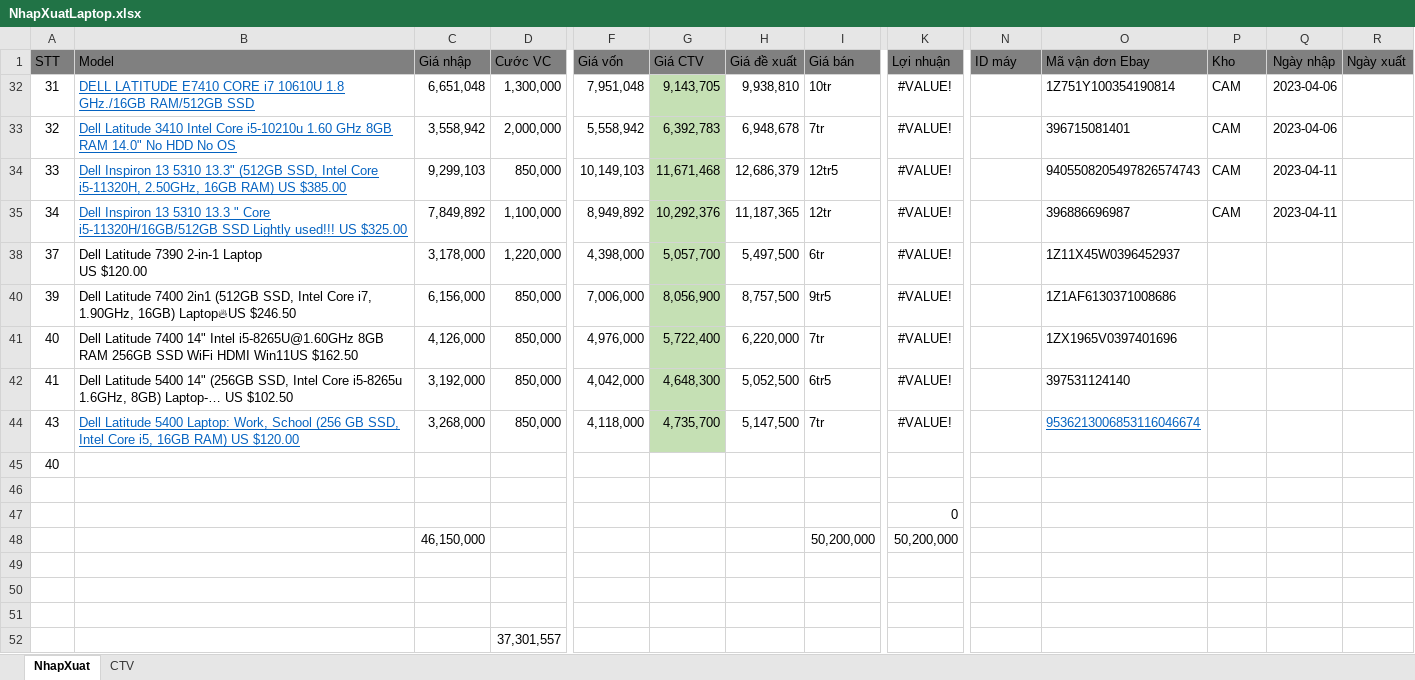
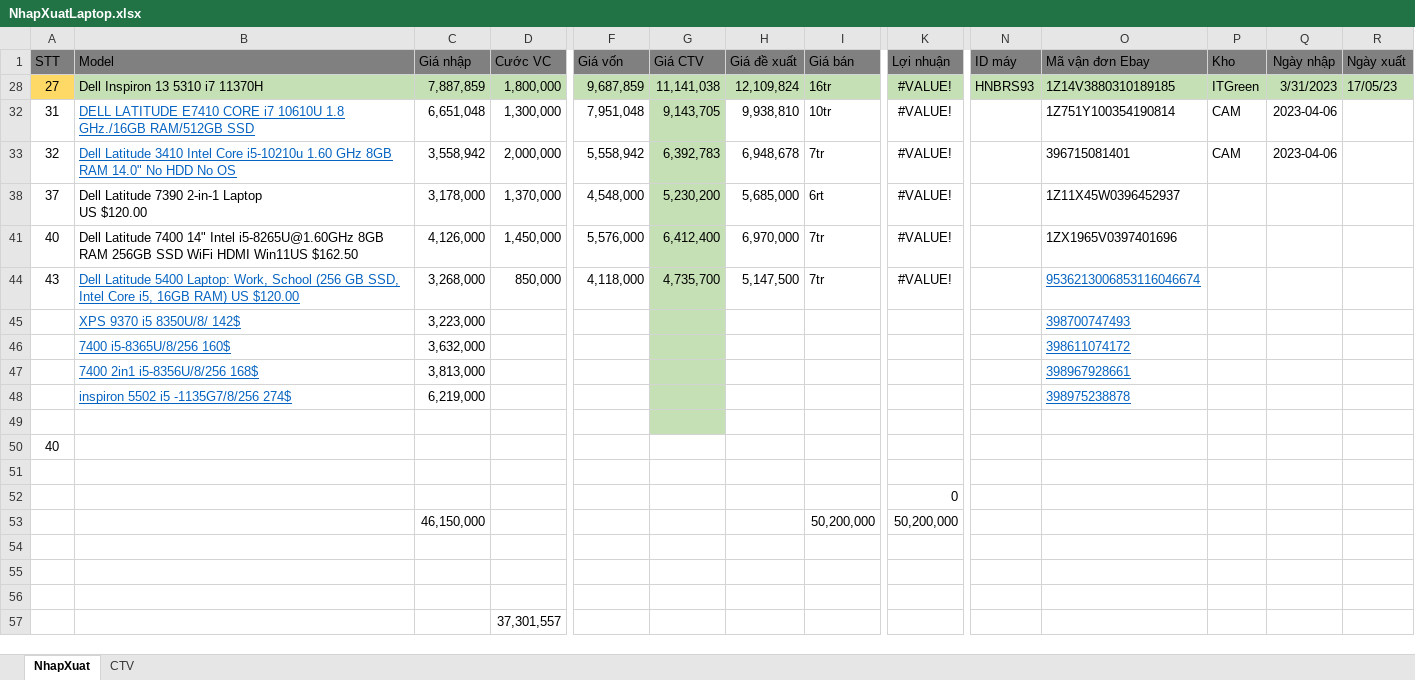
Before and after one commit to anhtuan200794/04.Private, an Excel workbook: TDStore/NhapXuatLaptop.xlsx, sheet NhapXuat, drawn as a sheet; only a part is shown, gaps mark what is left out; values as stored, in another font and other column widths than the file's, no borders; conditional formats not drawn; removed rows and columns are numbered as before the commit, all else as after; rows hold the shown columns only; the diff names each change by its address in the sheet, - before the commit and + after, or states it on an @@ line.

Commit message:
update

```diff
--- a/TDStore/NhapXuatLaptop.xlsx (sheet NhapXuat)
+++ b/TDStore/NhapXuatLaptop.xlsx (sheet NhapXuat)
+row 28: 27 | Dell Inspiron 13 5310 i7 11370H | 7,887,859 | 1,800,000 | 9,687,859 | 11,141,038 | 12,109,824 | 16tr | #VALUE! | HNBRS93 | 1Z14V3880310189185 | ITGreen | 3/31/2023 | 17/05/23
-row 34: 33 | Dell Inspiron 13 5310 13.3" (512GB SSD, Intel Core i5-11320H, 2.50GHz, 16GB RAM) US $385.00 | 9,299,103 | 850,000 | 10,149,103 | 11,671,468 | 12,686,379 | 12tr5 | #VALUE! |  | 9405508205497826574743 | CAM | 2023-04-11
-row 35: 34 | Dell Inspiron 13 5310 13.3 " Core i5-11320H/16GB/512GB SSD Lightly used!!! US $325.00 | 7,849,892 | 1,100,000 | 8,949,892 | 10,292,376 | 11,187,365 | 12tr | #VALUE! |  | 396886696987 | CAM | 2023-04-11
-D38 (Cước VC): 1,220,000
+D38 (Cước VC): 1,370,000
-F38 (Giá vốn): 4,398,000
+F38 (Giá vốn): 4,548,000
-G38 (Giá CTV): 5,057,700
+G38 (Giá CTV): 5,230,200
-H38 (Giá đề xuất): 5,497,500
+H38 (Giá đề xuất): 5,685,000
-I38 (Giá bán): 6tr
+I38 (Giá bán): 6rt
-row 40: 39 | Dell Latitude 7400 2in1 (512GB SSD, Intel Core i7, 1.90GHz, 16GB) Laptop🔥US $246.50 | 6,156,000 | 850,000 | 7,006,000 | 8,056,900 | 8,757,500 | 9tr5 | #VALUE! |  | 1Z1AF6130371008686
-D41 (Cước VC): 850,000
+D41 (Cước VC): 1,450,000
-F41 (Giá vốn): 4,976,000
+F41 (Giá vốn): 5,576,000
-G41 (Giá CTV): 5,722,400
+G41 (Giá CTV): 6,412,400
-H41 (Giá đề xuất): 6,220,000
+H41 (Giá đề xuất): 6,970,000
-row 42: 41 | Dell Latitude 5400 14" (256GB SSD, Intel Core i5-8265u 1.6GHz, 8GB) Laptop-… US $102.50 | 3,192,000 | 850,000 | 4,042,000 | 4,648,300 | 5,052,500 | 6tr5 | #VALUE! |  | 397531124140
+row 45:  | XPS 9370 i5 8350U/8/ 142$ | 3,223,000 |  |  |  |  |  |  |  | 398700747493
+row 46:  | 7400 i5-8365U/8/256 160$ | 3,632,000 |  |  |  |  |  |  |  | 398611074172
+row 47:  | 7400 2in1 i5-8356U/8/256 168$ | 3,813,000 |  |  |  |  |  |  |  | 398967928661
+row 48:  | inspiron 5502 i5 -1135G7/8/256 274$ | 6,219,000 |  |  |  |  |  |  |  | 398975238878
+row 49: (empty)
```
Also changed, not shown: hidden cells.
